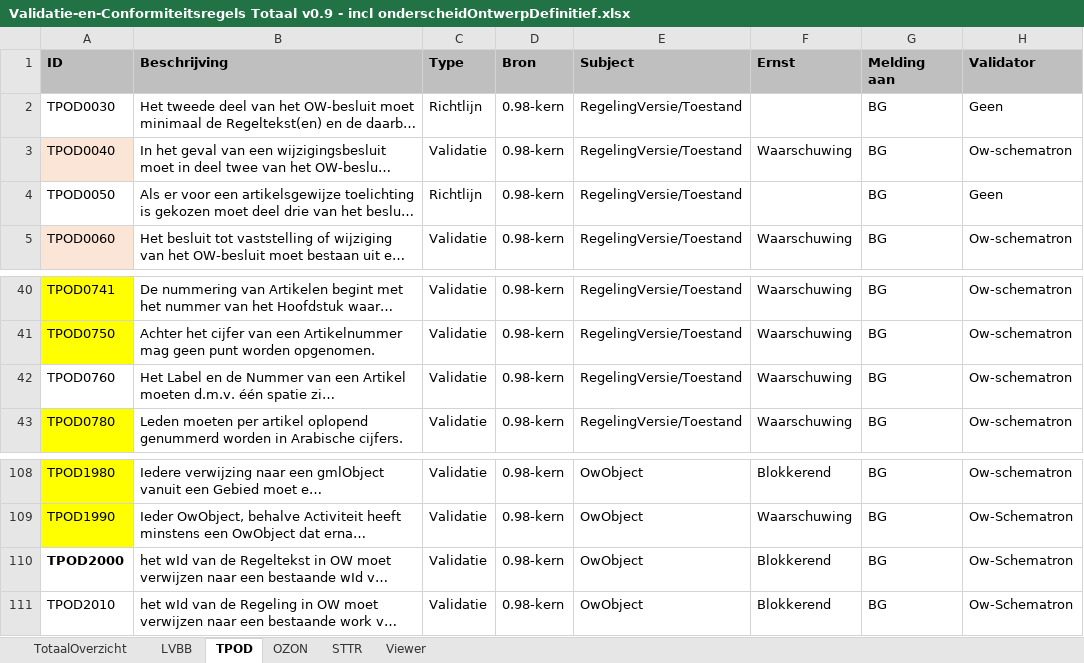
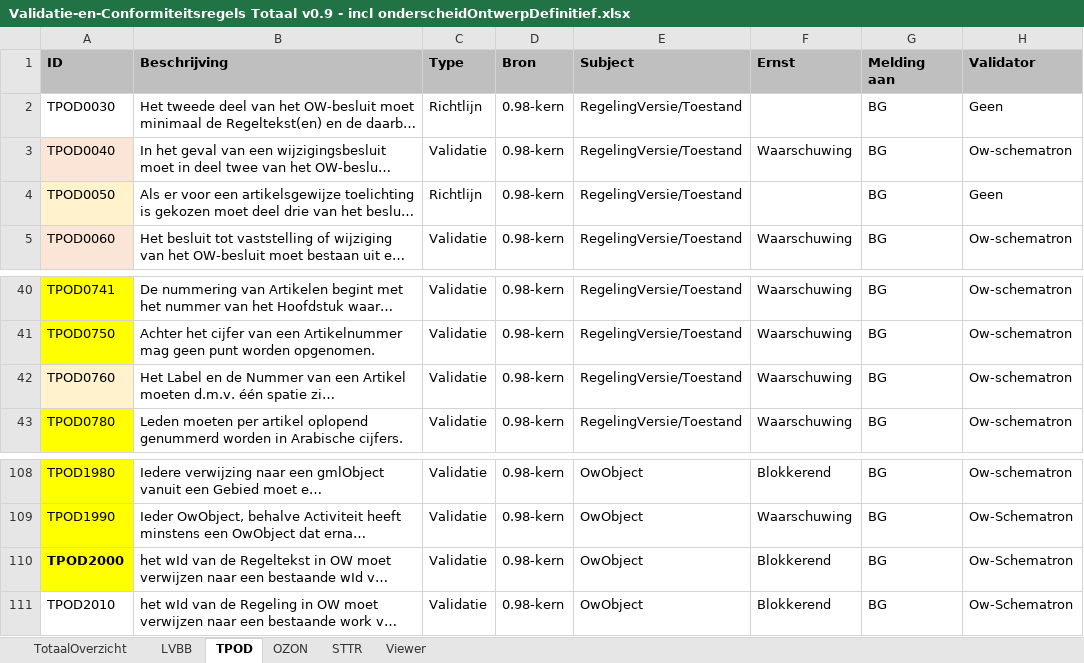
Before and after one commit to Geonovum/xml_schematron, an Excel workbook: 0.98-3-Validatie-_en_conformiteitsregels_TPOD/documenten/Validatie-en-Conformiteitsregels Totaal v0.9 - incl onderscheidOntwerpDefinitief.xlsx, sheet TPOD, drawn as a sheet; only a part is shown, gaps mark what is left out; long unchanged cells end in …; values as stored, in another font and other column widths than the file's, no borders; conditional formats not drawn; the diff covers the shown part only; the diff names each change by its address in the sheet, - before the commit and + after, or states it on an @@ line.

```diff
--- a/0.98-3-Validatie-_en_conformiteitsregels_TPOD/documenten/Validatie-en-Conformiteitsregels Totaal v0.9 - incl onderscheidOntwerpDefinitief.xlsx (sheet TPOD)
+++ b/0.98-3-Validatie-_en_conformiteitsregels_TPOD/documenten/Validatie-en-Conformiteitsregels Totaal v0.9 - incl onderscheidOntwerpDefinitief.xlsx (sheet TPOD)
-A4 fill: none
+A4 fill: #FFF2CC
-A42 fill: none
+A42 fill: #FFF2CC
-A110 fill: none
+A110 fill: #FFFF00
```
Also changed, not shown: cell formats elsewhere in this sheet, 8 other files.
